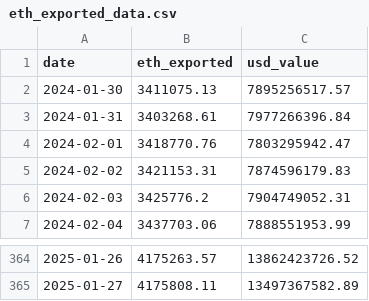
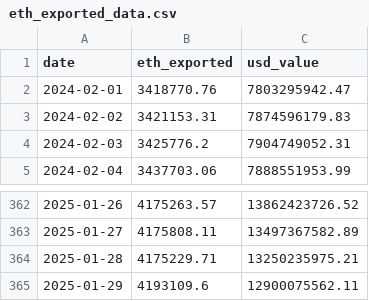
Before and after one commit to eekeyguy-eth/btc_etf, a CSV file: eth_exported_data.csv, drawn as a sheet; only a part is shown, gaps mark what is left out.

```diff
--- a/eth_exported_data.csv
+++ b/eth_exported_data.csv
@@ -1,4 +1,2 @@
 date,eth_exported,usd_value
-2024-01-30,3411075.13,7895256517.57
-2024-01-31,3403268.61,7977266396.84
 2024-02-01,3418770.76,7803295942.47
@@ -365 +363,3 @@ date,eth_exported,usd_value
 2025-01-27,4175808.11,13497367582.89
+2025-01-28,4175229.71,13250235975.21
+2025-01-29,4193109.6,12900075562.11
```
